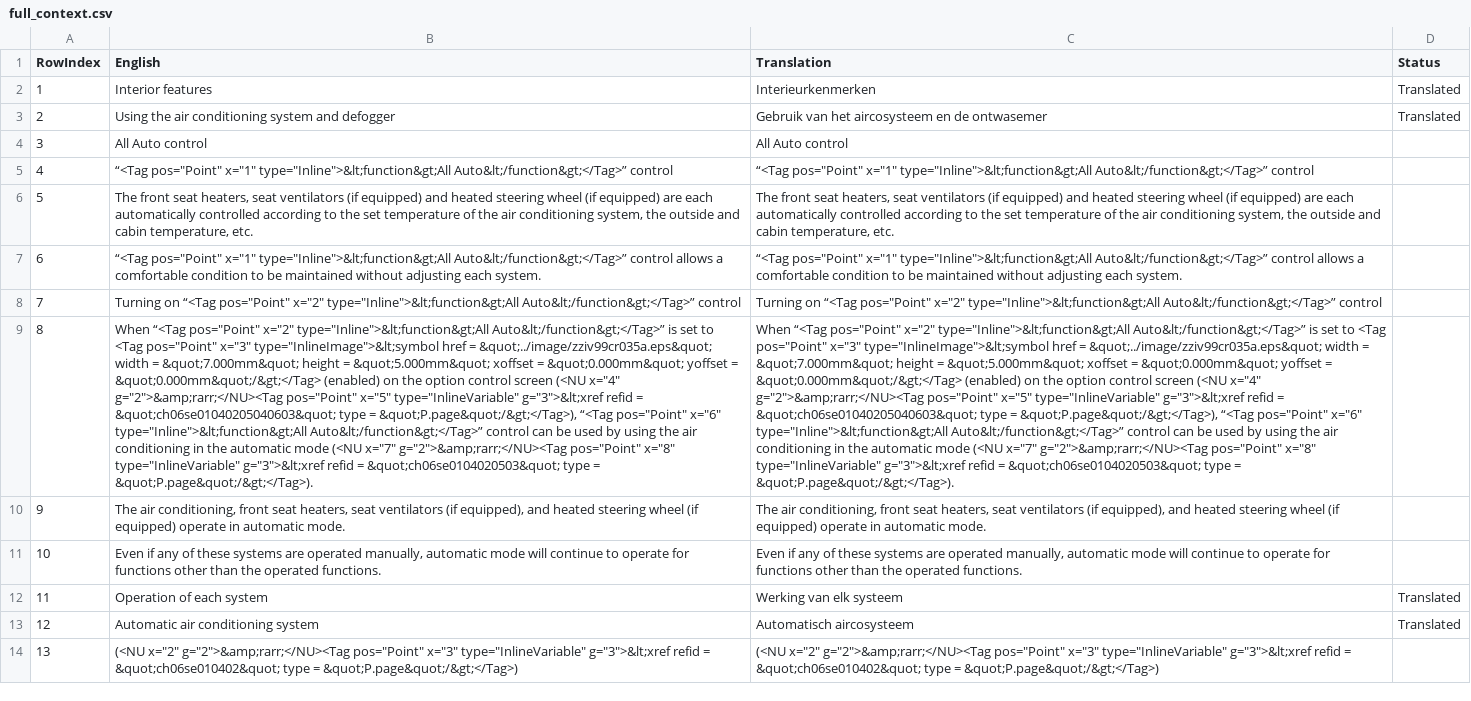
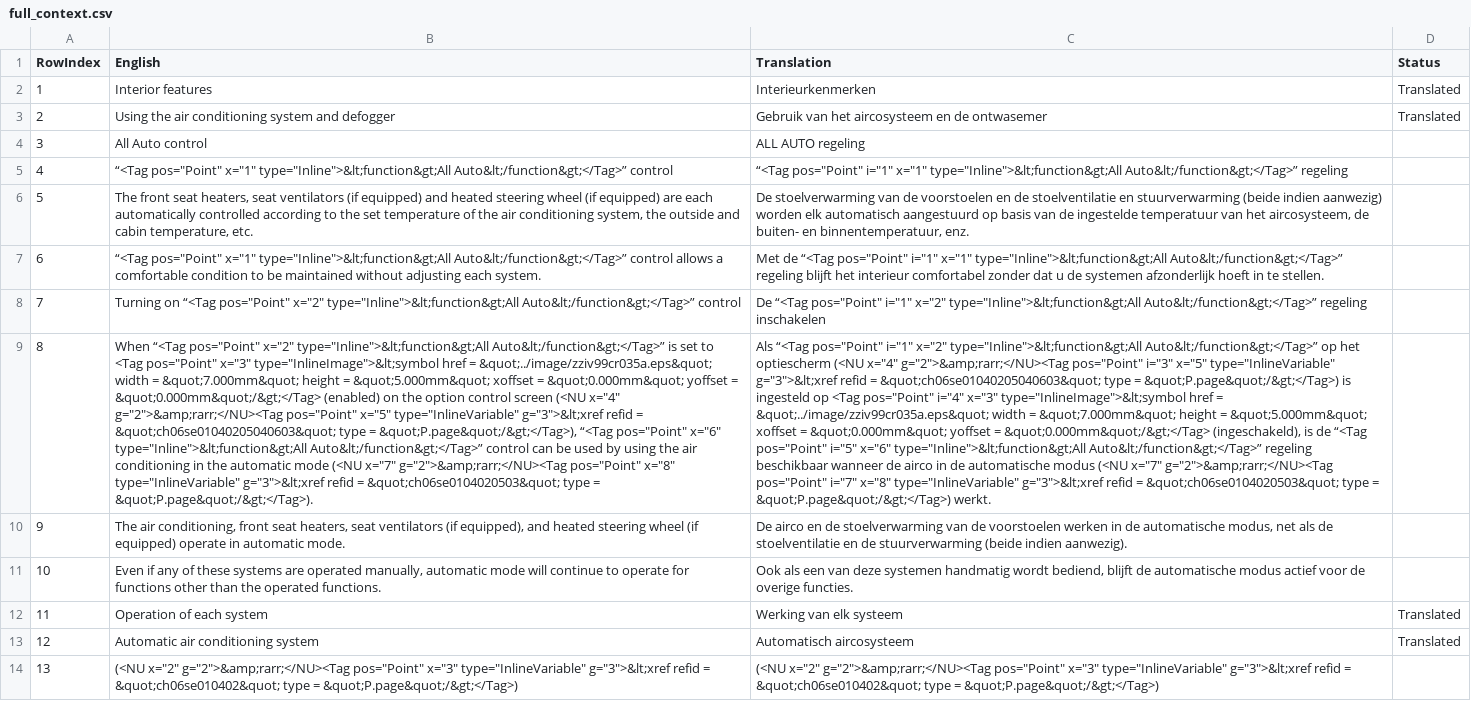
Before and after one commit to fdefoglio/Solterra, a CSV file: full_context.csv, drawn as a sheet; only a part is shown; the diff covers the shown part only; the diff names each change by its address in the sheet, - before the commit and + after, or states it on an @@ line.

Commit message:
Update full_context.csv

```diff
--- a/full_context.csv
+++ b/full_context.csv
-C4 (Translation): All Auto control
+C4 (Translation): ALL AUTO regeling
-C5 (Translation): “<Tag pos="Point" x="1" type="Inline">&lt;function&gt;All Auto&lt;/function&gt;</Tag>” control
+C5 (Translation): “<Tag pos="Point" i="1" x="1" type="Inline">&lt;function&gt;All Auto&lt;/function&gt;</Tag>” regeling
-C6 (Translation): The front seat heaters, seat ventilators (if equipped) and heated steering wheel (if equipped) are each automatically controlled according to the set temperature of the air conditioning system, the outside and cabin temperature, etc.
+C6 (Translation): De stoelverwarming van de voorstoelen en de stoelventilatie en stuurverwarming (beide indien aanwezig) worden elk automatisch aangestuurd op basis van de ingestelde temperatuur van het aircosysteem, de buiten- en binnentemperatuur, enz.
-C7 (Translation): “<Tag pos="Point" x="1" type="Inline">&lt;function&gt;All Auto&lt;/function&gt;</Tag>” control allows a comfortable condition to be maintained without adjusting each system.
+C7 (Translation): Met de “<Tag pos="Point" i="1" x="1" type="Inline">&lt;function&gt;All Auto&lt;/function&gt;</Tag>” regeling blijft het interieur comfortabel zonder dat u de systemen afzonderlijk hoeft in te stellen.
-C8 (Translation): Turning on “<Tag pos="Point" x="2" type="Inline">&lt;function&gt;All Auto&lt;/function&gt;</Tag>” control
+C8 (Translation): De “<Tag pos="Point" i="1" x="2" type="Inline">&lt;function&gt;All Auto&lt;/function&gt;</Tag>” regeling inschakelen
-C9 (Translation): When “<Tag pos="Point" x="2" type="Inline">&lt;function&gt;All Auto&lt;/function&gt;</Tag>” is set to <Tag pos="Point" x="3" type="InlineImage">&lt;symbol href = &quot;../image/zziv99cr035a.eps&quot; width = &quot;7.000mm&quot; height = &quot;5.000mm&quot; xoffset = &quot;0.000mm&quot; yoffset = &quot;0.000mm&quot;/&gt;</Tag> (enabled) on the option control screen (<NU x="4" g="2">&amp;rarr;</NU><Tag pos="Point" x="5" type="InlineVariable" g="3">&lt;xref refid = &quot;ch06se01040205040603&quot; type = &quot;P.page&quot;/&gt;</Tag>), “<Tag pos="Point" x="6" type="Inline">&lt;function&gt;All Auto&lt;/function&gt;</Tag>” control can be used by using the air conditioning in the automatic mode (<NU x="7" g="2">&amp;rarr;</NU><Tag pos="Point" x="8" type="InlineVariable" g="3">&lt;xref refid = &quot;ch06se0104020503&quot; type = &quot;P.page&quot;/&gt;</Tag>).
+C9 (Translation): Als “<Tag pos="Point" i="1" x="2" type="Inline">&lt;function&gt;All Auto&lt;/function&gt;</Tag>” op het optiescherm (<NU x="4" g="2">&amp;rarr;</NU><Tag pos="Point" i="3" x="5" type="InlineVariable" g="3">&lt;xref refid = &quot;ch06se01040205040603&quot; type = &quot;P.page&quot;/&gt;</Tag>) is ingesteld op <Tag pos="Point" i="4" x="3" type="InlineImage">&lt;symbol href = &quot;../image/zziv99cr035a.eps&quot; width = &quot;7.000mm&quot; height = &quot;5.000mm&quot; xoffset = &quot;0.000mm&quot; yoffset = &quot;0.000mm&quot;/&gt;</Tag> (ingeschakeld), is de “<Tag pos="Point" i="5" x="6" type="Inline">&lt;function&gt;All Auto&lt;/function&gt;</Tag>” regeling beschikbaar wanneer de airco in de automatische modus (<NU x="7" g="2">&amp;rarr;</NU><Tag pos="Point" i="7" x="8" type="InlineVariable" g="3">&lt;xref refid = &quot;ch06se0104020503&quot; type = &quot;P.page&quot;/&gt;</Tag>) werkt.
-C10 (Translation): The air conditioning, front seat heaters, seat ventilators (if equipped), and heated steering wheel (if equipped) operate in automatic mode.
+C10 (Translation): De airco en de stoelverwarming van de voorstoelen werken in de automatische modus, net als de stoelventilatie en de stuurverwarming (beide indien aanwezig).
-C11 (Translation): Even if any of these systems are operated manually, automatic mode will continue to operate for functions other than the operated functions.
+C11 (Translation): Ook als een van deze systemen handmatig wordt bediend, blijft de automatische modus actief voor de overige functies.
```
Also changed, not shown: 45 edited cells elsewhere in this file.
